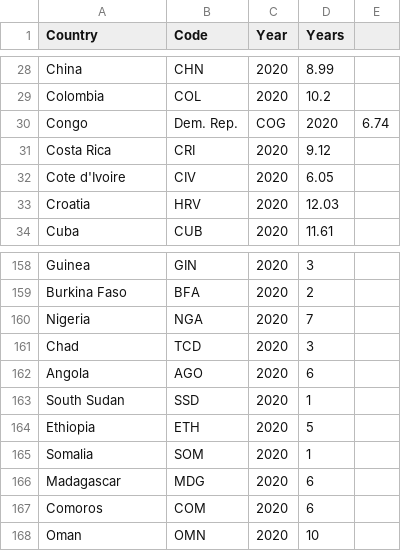
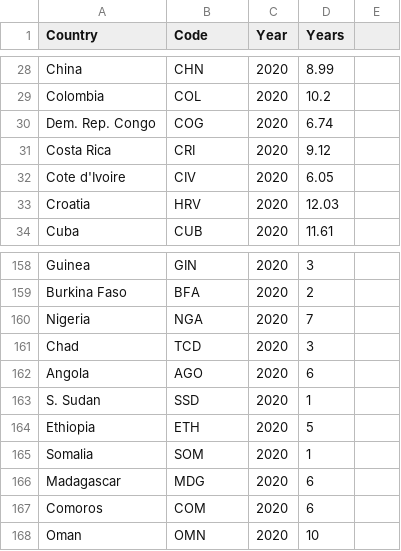
Before and after one commit to Clairinechendra/FIT3179_HW9, a CSV file: 2020_MeanYearsSchooling.csv, drawn as a sheet; only a part is shown, gaps mark what is left out.

Commit message:
Update 2020_MeanYearsSchooling.csv

```diff
--- a/2020_MeanYearsSchooling.csv
+++ b/2020_MeanYearsSchooling.csv
@@ -29,3 +29,3 @@ China,CHN,2020,8.99
 Colombia,COL,2020,10.2
-Congo, Dem. Rep.,COG,2020,6.74
+Dem. Rep. Congo,COG,2020,6.74
 Costa Rica,CRI,2020,9.12
@@ -162,3 +162,3 @@ Chad,TCD,2020,3
 Angola,AGO,2020,6
-South Sudan,SSD,2020,1
+S. Sudan,SSD,2020,1
 Ethiopia,ETH,2020,5
```
